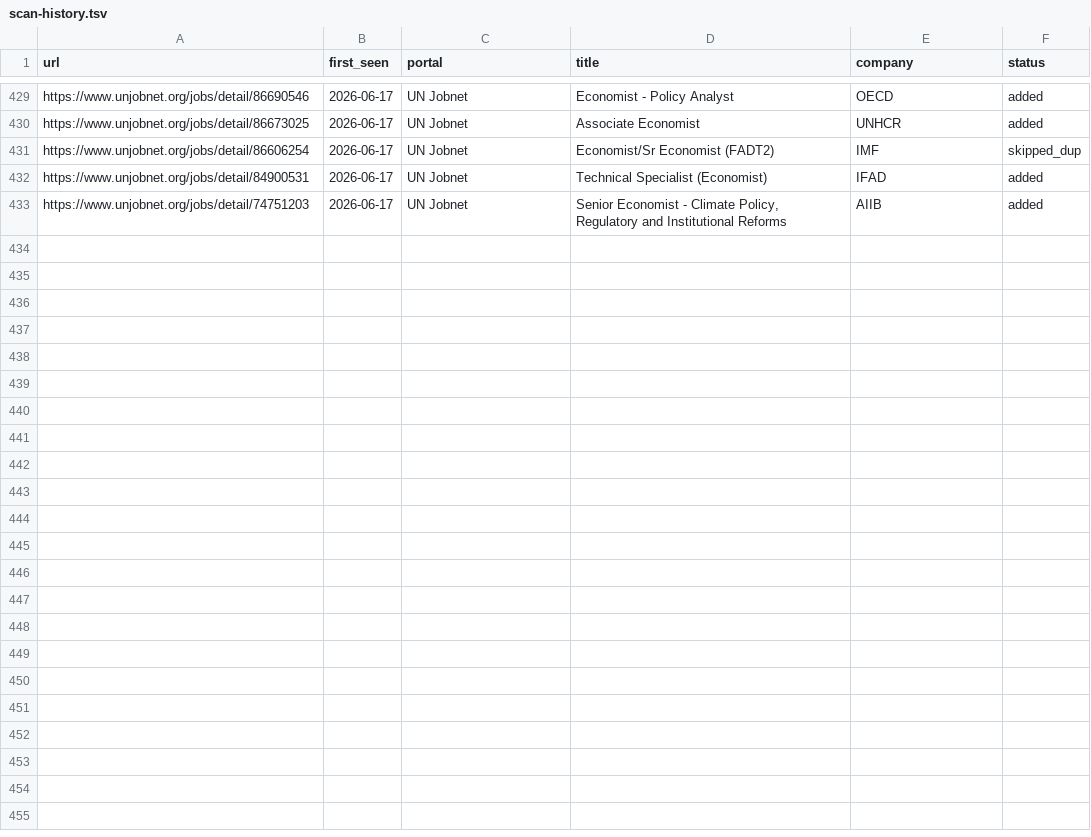
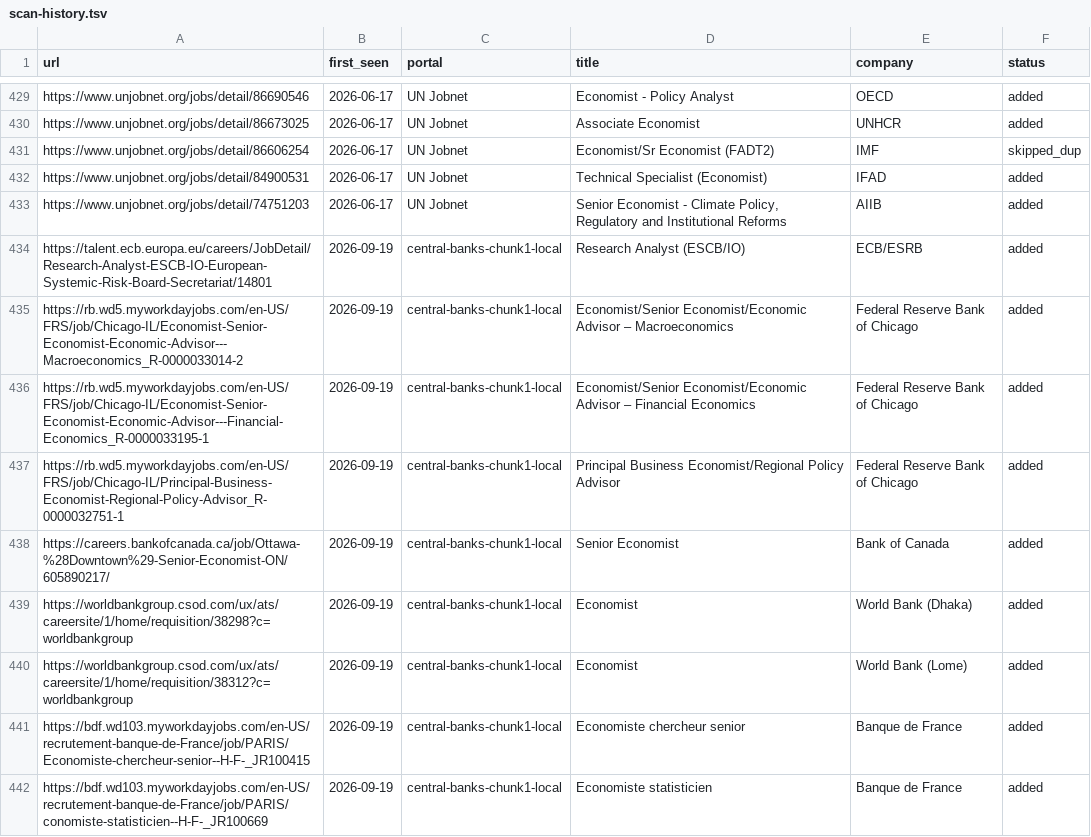
Before and after one commit to agurgone/career-ops, a TSV file: data/scan-history.tsv, drawn as a sheet; only a part is shown, gaps mark what is left out.

Commit message:
Manual local scan: Central Banks & Policy chunk 1 (cloud routine egress-blocked)
Cloud routine has failed 4 consecutive runs due to egress restrictions in the
sandbox environment. Ran the full 31-company chunk manually in a local
session with real network access. Found 7 new postings including two with
3-day deadlines (ECB ESRB Research Analyst, Bank of Canada Senior Economist).
Confirmed genuinely empty results for BoE, CBI, BIS, FSB, EU Careers, IMF,
OECD, WTO, EBRD, RBA. Flagged SNB/HM Treasury/UN Careers for manual follow-up.

```diff
--- a/data/scan-history.tsv
+++ b/data/scan-history.tsv
@@ -433 +433,10 @@ https://www.unjobnet.org/jobs/detail/84900531	2026-06-17	UN Jobnet	Technical Spe
 https://www.unjobnet.org/jobs/detail/74751203	2026-06-17	UN Jobnet	Senior Economist - Climate Policy, Regulatory and Institutional Reforms	AIIB	added
+https://talent.ecb.europa.eu/careers/JobDetail/Research-Analyst-ESCB-IO-European-Systemic-Risk-Board-Secretariat/14801	2026-09-19	central-banks-chunk1-local	Research Analyst (ESCB/IO)	ECB/ESRB	added
+https://rb.wd5.myworkdayjobs.com/en-US/FRS/job/Chicago-IL/Economist-Senior-Economist-Economic-Advisor---Macroeconomics_R-0000033014-2	2026-09-19	central-banks-chunk1-local	Economist/Senior Economist/Economic Advisor – Macroeconomics	Federal Reserve Bank of Chicago	added
+https://rb.wd5.myworkdayjobs.com/en-US/FRS/job/Chicago-IL/Economist-Senior-Economist-Economic-Advisor---Financial-Economics_R-0000033195-1	2026-09-19	central-banks-chunk1-local	Economist/Senior Economist/Economic Advisor – Financial Economics	Federal Reserve Bank of Chicago	added
+https://rb.wd5.myworkdayjobs.com/en-US/FRS/job/Chicago-IL/Principal-Business-Economist-Regional-Policy-Advisor_R-0000032751-1	2026-09-19	central-banks-chunk1-local	Principal Business Economist/Regional Policy Advisor	Federal Reserve Bank of Chicago	added
+https://careers.bankofcanada.ca/job/Ottawa-%28Downtown%29-Senior-Economist-ON/605890217/	2026-09-19	central-banks-chunk1-local	Senior Economist	Bank of Canada	added
+https://worldbankgroup.csod.com/ux/ats/careersite/1/home/requisition/38298?c=worldbankgroup	2026-09-19	central-banks-chunk1-local	Economist	World Bank (Dhaka)	added
+https://worldbankgroup.csod.com/ux/ats/careersite/1/home/requisition/38312?c=worldbankgroup	2026-09-19	central-banks-chunk1-local	Economist	World Bank (Lome)	added
+https://bdf.wd103.myworkdayjobs.com/en-US/recrutement-banque-de-France/job/PARIS/Economiste-chercheur-senior--H-F-_JR100415	2026-09-19	central-banks-chunk1-local	Economiste chercheur senior	Banque de France	added
+https://bdf.wd103.myworkdayjobs.com/en-US/recrutement-banque-de-France/job/PARIS/conomiste-statisticien--H-F-_JR100669	2026-09-19	central-banks-chunk1-local	Economiste statisticien	Banque de France	added
```
Also changed, not shown: 1 other file.
